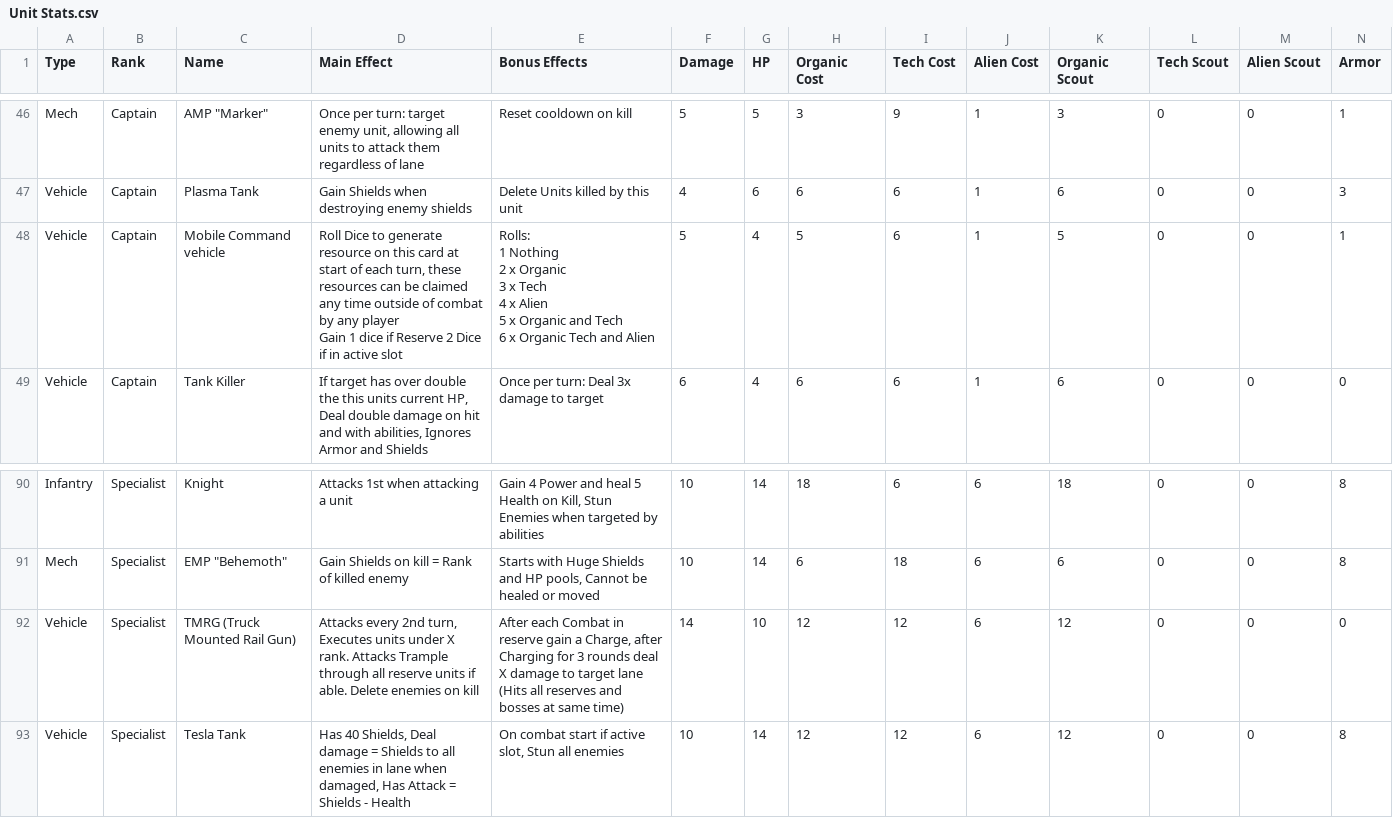
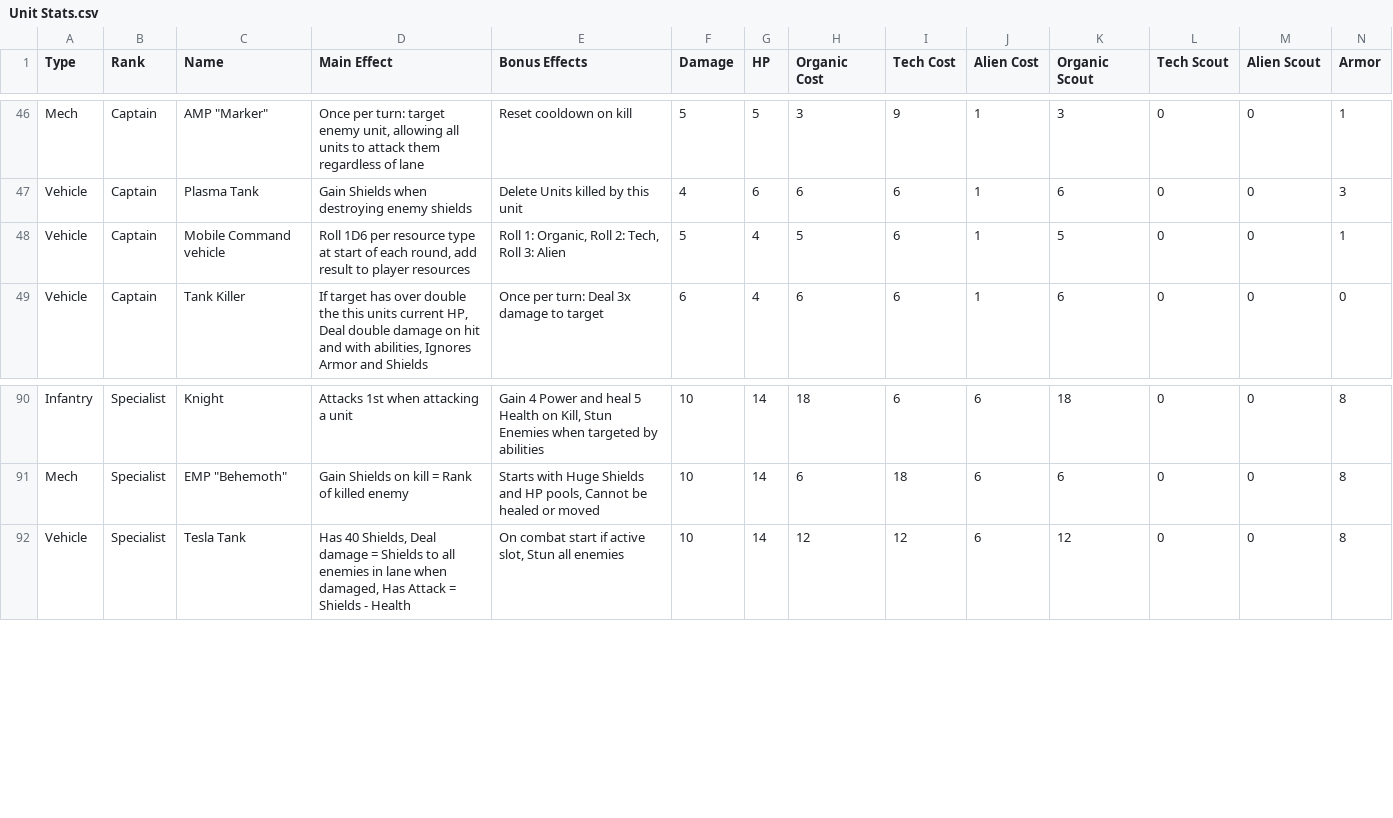
Before and after one commit to Tumbrawolf/Board, a CSV file: Unit Stats.csv, drawn as a sheet; only a part is shown, gaps mark what is left out; rows hold the shown columns only; ↵ is a line break in a cell; the diff names each change by its address in the sheet, - before the commit and + after, or states it on an @@ line.

```diff
--- a/Unit Stats.csv
+++ b/Unit Stats.csv
-D48 (Main Effect): Roll Dice to generate resource on this card at start of each turn, these resources can be claimed any time outside of combat by any player ↵ Gain 1 dice if Reserve 2 Dice if in active slot
+D48 (Main Effect): Roll 1D6 per resource type at start of each round, add result to player resources
-E48 (Bonus Effects): Rolls: ↵ 1 Nothing ↵ 2 x Organic ↵ 3 x Tech ↵ 4 x Alien ↵ 5 x Organic and Tech ↵ 6 x Organic Tech and Alien
+E48 (Bonus Effects): Roll 1: Organic, Roll 2: Tech, Roll 3: Alien
-row 92: Vehicle | Specialist | TMRG (Truck Mounted Rail Gun) | Attacks every 2nd turn, Executes units under X rank. Attacks Trample through all reserve units if able. Delete enemies on kill | After each Combat in reserve gain a Charge, after Charging for 3 rounds deal X damage to target lane (Hits all reserves and bosses at same time) | 14 | 10 | 12 | 12 | 6 | 12 | 0 | 0 | 0
```
Also changed, not shown: 6 other files.
